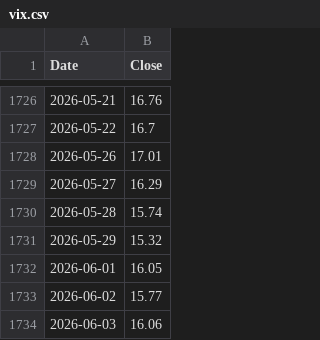
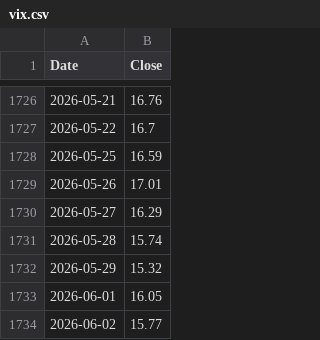
Before and after one commit to hong4137/market-watcher, a CSV file: docs/data/vix.csv, drawn as a sheet; only a part is shown, gaps mark what is left out; the shorter side is filled out with more unchanged rows.

```diff
--- a/docs/data/vix.csv
+++ b/docs/data/vix.csv
@@ -1727,2 +1727,3 @@
 2026-05-22,16.7
+2026-05-25,16.59
 2026-05-26,17.01
```
Also changed, not shown: 7 other files.
